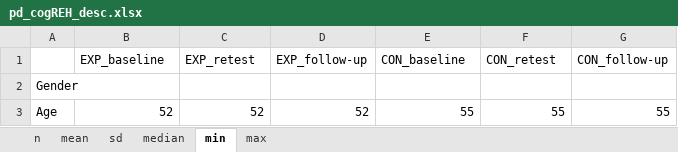
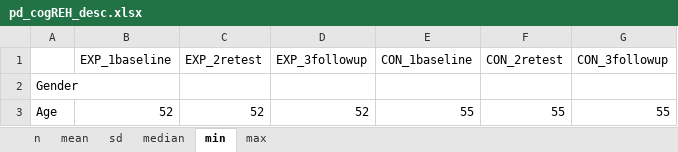
Before and after one commit to josefmana/pd_cogREH, an Excel workbook: tabs/pd_cogREH_desc.xlsx, sheet min, drawn as a sheet; only a part is shown; values as stored, in another font and other column widths than the file's, no borders; the diff names each change by its address in the sheet, - before the commit and + after, or states it on an @@ line.

```diff
--- a/tabs/pd_cogREH_desc.xlsx (sheet min)
+++ b/tabs/pd_cogREH_desc.xlsx (sheet min)
-B1: EXP_baseline
+B1: EXP_1baseline
-C1: EXP_retest
+C1: EXP_2retest
-D1: EXP_follow-up
+D1: EXP_3followup
-E1: CON_baseline
+E1: CON_1baseline
-F1: CON_retest
+F1: CON_2retest
-G1: CON_follow-up
+G1: CON_3followup
```
Also changed, not shown: sheet max, sheet n, sheet median, sheet mean, sheet sd, 2 other files.
